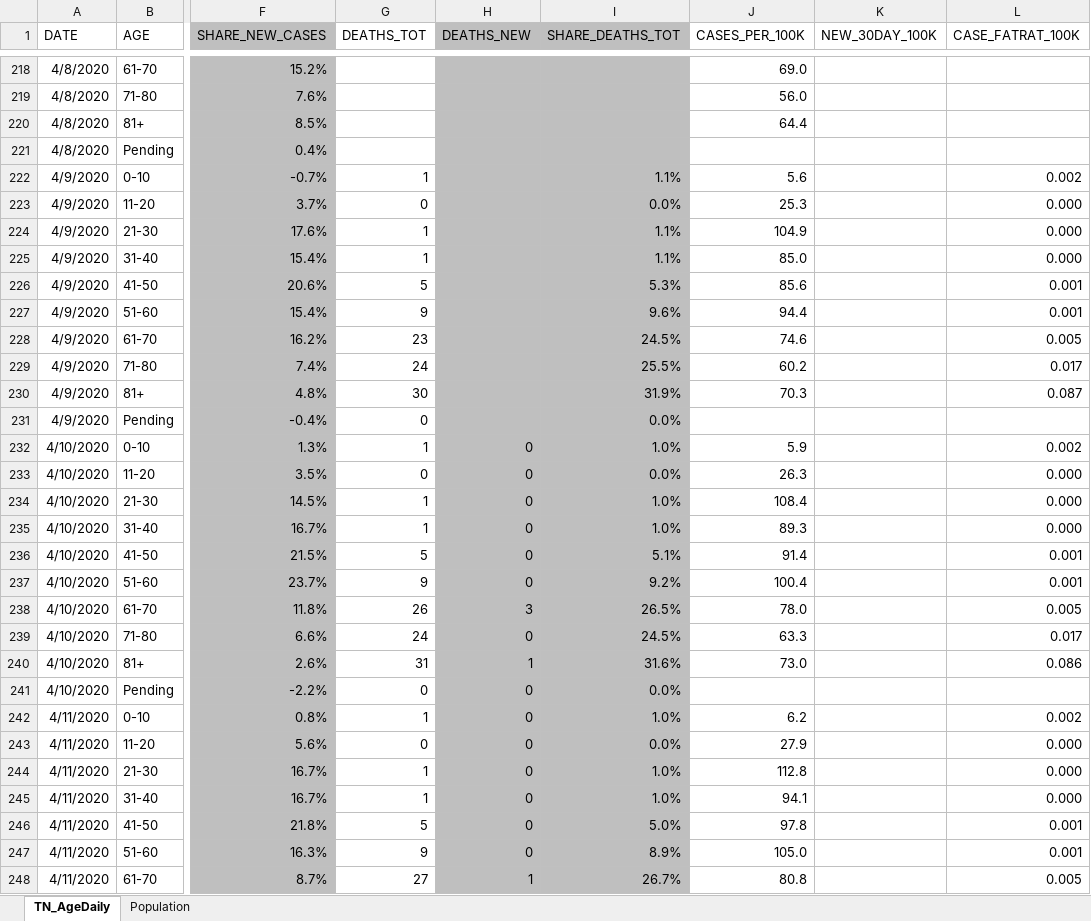
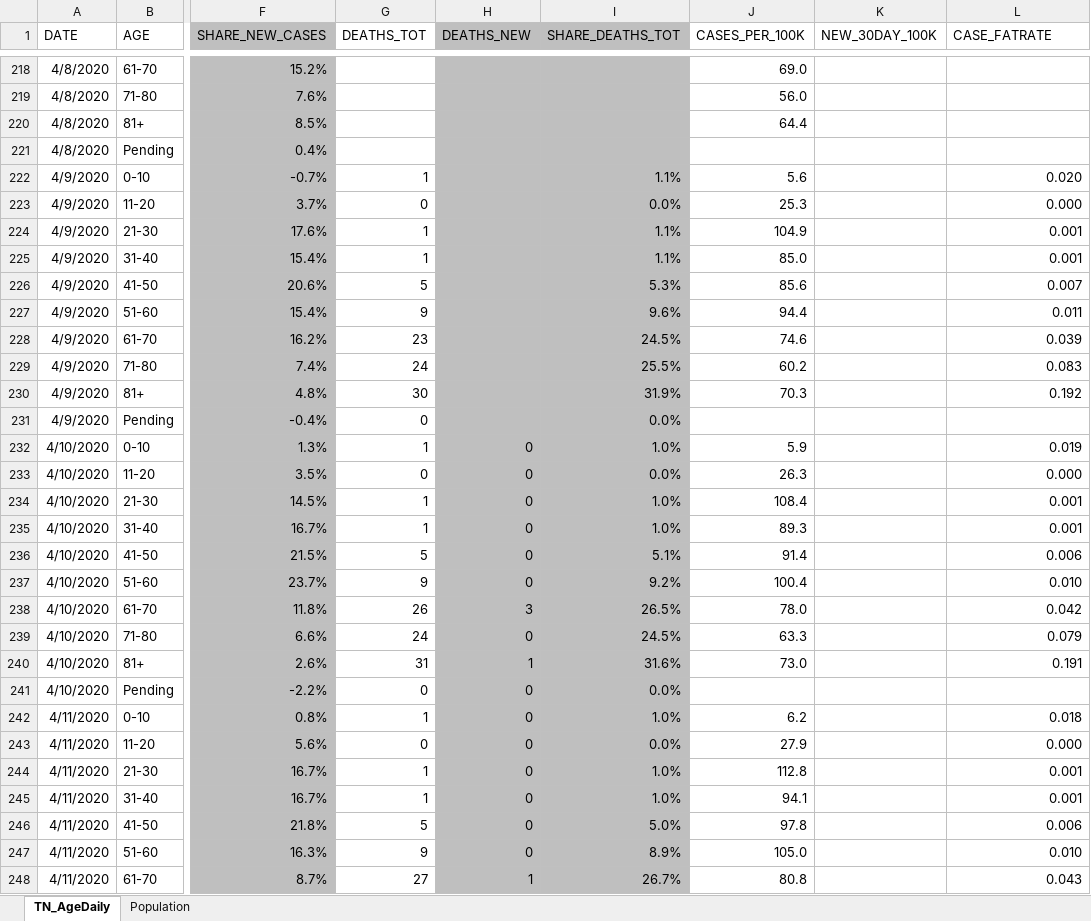
Before and after one commit to mfcarrasco/COVID-TN-Counties, an Excel workbook: TN_Age.xlsx, sheet TN_AgeDaily, drawn as a sheet; only a part is shown, gaps mark what is left out; values as stored, in another font and other column widths than the file's, no borders; the diff covers the shown part only; the diff names each change by its address in the sheet, - before the commit and + after, or states it on an @@ line.

Commit message:
Data update

```diff
--- a/TN_Age.xlsx (sheet TN_AgeDaily)
+++ b/TN_Age.xlsx (sheet TN_AgeDaily)
-L1: CASE_FATRAT_100K
+L1: CASE_FATRATE
-L222 (CASE_FATRATE): 0.002
+L222 (CASE_FATRATE): 0.020
-L224:L225 (CASE_FATRATE): 0.000
+L224:L225 (CASE_FATRATE): 0.001
-L226 (CASE_FATRATE): 0.001
+L226 (CASE_FATRATE): 0.007
-L227 (CASE_FATRATE): 0.001
+L227 (CASE_FATRATE): 0.011
-L228 (CASE_FATRATE): 0.005
+L228 (CASE_FATRATE): 0.039
-L229 (CASE_FATRATE): 0.017
+L229 (CASE_FATRATE): 0.083
-L230 (CASE_FATRATE): 0.087
+L230 (CASE_FATRATE): 0.192
-L232 (CASE_FATRATE): 0.002
+L232 (CASE_FATRATE): 0.019
-L234:L235 (CASE_FATRATE): 0.000
+L234:L235 (CASE_FATRATE): 0.001
-L236 (CASE_FATRATE): 0.001
+L236 (CASE_FATRATE): 0.006
-L237 (CASE_FATRATE): 0.001
+L237 (CASE_FATRATE): 0.010
-L238 (CASE_FATRATE): 0.005
+L238 (CASE_FATRATE): 0.042
-L239 (CASE_FATRATE): 0.017
+L239 (CASE_FATRATE): 0.079
-L240 (CASE_FATRATE): 0.086
+L240 (CASE_FATRATE): 0.191
-L242 (CASE_FATRATE): 0.002
+L242 (CASE_FATRATE): 0.018
-L244:L245 (CASE_FATRATE): 0.000
+L244:L245 (CASE_FATRATE): 0.001
-L246 (CASE_FATRATE): 0.001
+L246 (CASE_FATRATE): 0.006
-L247 (CASE_FATRATE): 0.001
+L247 (CASE_FATRATE): 0.010
-L248 (CASE_FATRATE): 0.005
+L248 (CASE_FATRATE): 0.043
```
Also changed, not shown: 20 added rows and 816 edited cells elsewhere in this sheet, formulas that keep their value, TNDeptHealth_Demographics.xlsx, 2 other files.
